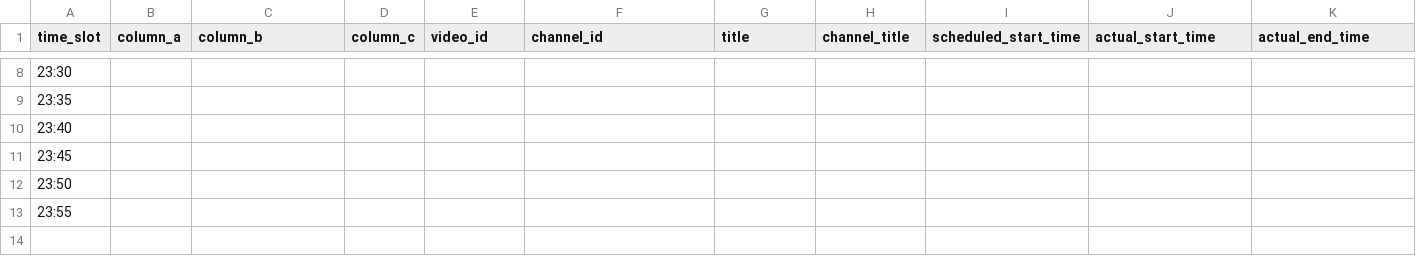
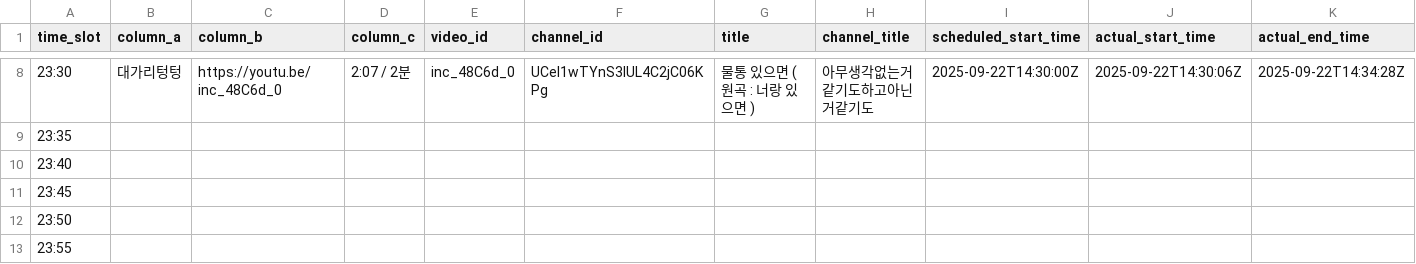
Before and after one commit to ChangpopWiki/premiere-relay-archive-data, a TSV file: 2025/09/2025-09-22.tsv, drawn as a sheet; only a part is shown, gaps mark what is left out; the diff covers the shown part only.

```diff
--- a/2025/09/2025-09-22.tsv
+++ b/2025/09/2025-09-22.tsv
@@ -8,2 +8,2 @@ time_slot	column_a	column_b	column_c	video_id	channel_id	title	channel_title	sch
-23:30										
+23:30	대가리텅텅	https://youtu.be/inc_48C6d_0	"2:07 / 2분"	inc_48C6d_0	UCeI1wTYnS3lUL4C2jC06KPg	"물통 있으면 ( 원곡  : 너랑 있으면 )"	아무생각없는거같기도하고아닌거같기도	2025-09-22T14:30:00Z	2025-09-22T14:30:06Z	2025-09-22T14:34:28Z
 23:35										
```
Also changed, not shown: 60 edited cells elsewhere in this file, 1 other file.
